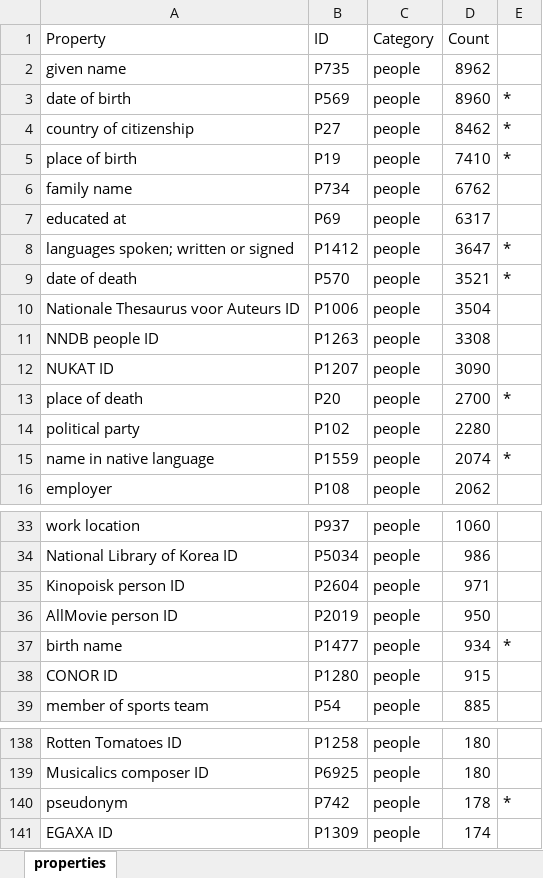
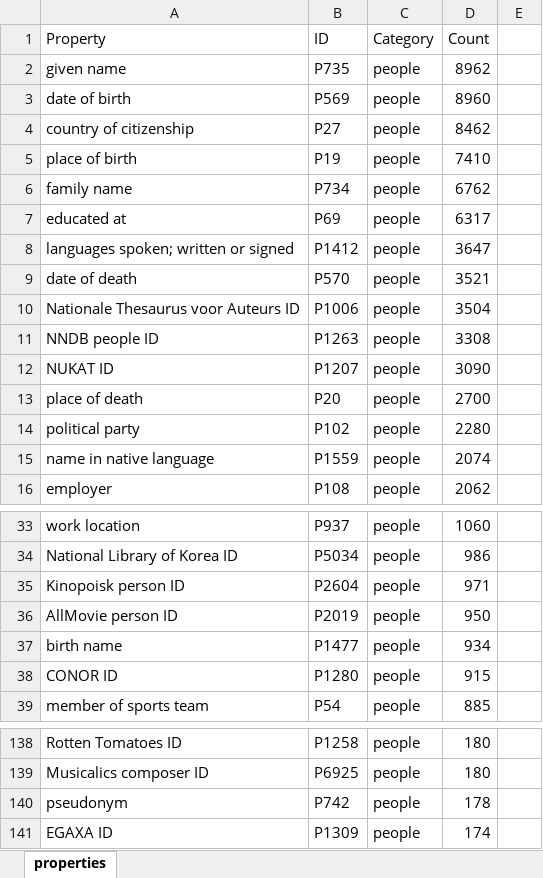
Before and after one commit to Metadata-Lab/Linked_Archives_Wikibase, an Excel workbook: data/properties.xlsx, sheet properties, drawn as a sheet; only a part is shown, gaps mark what is left out; values as stored, in another font and other column widths than the file's, no cell formats; the diff names each change by its address in the sheet, - before the commit and + after, or states it on an @@ line.

```diff
--- a/data/properties.xlsx (sheet properties)
+++ b/data/properties.xlsx (sheet properties)
-E3:E5: *
+E3:E5: (empty)
-E8:E9: *
+E8:E9: (empty)
-E13: *
+E13: (empty)
-E15: *
+E15: (empty)
-E37: *
+E37: (empty)
-E140: *
+E140: (empty)
```
Also changed, not shown: cell formats, 4 other files.
